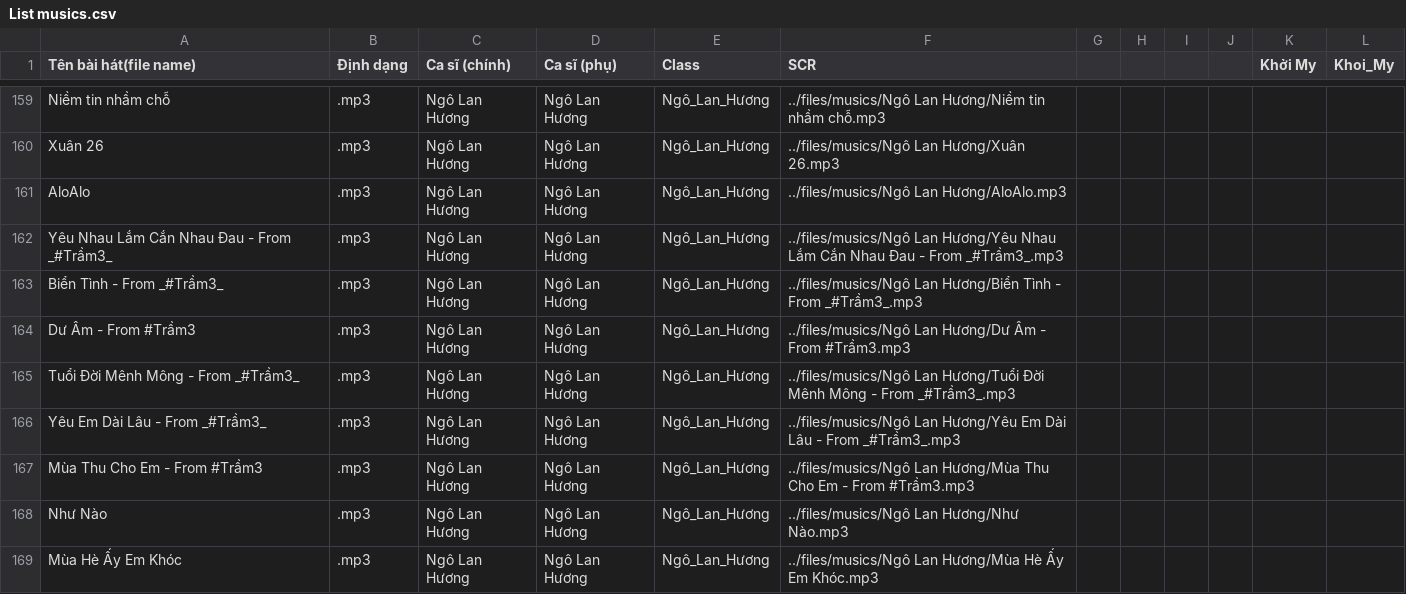
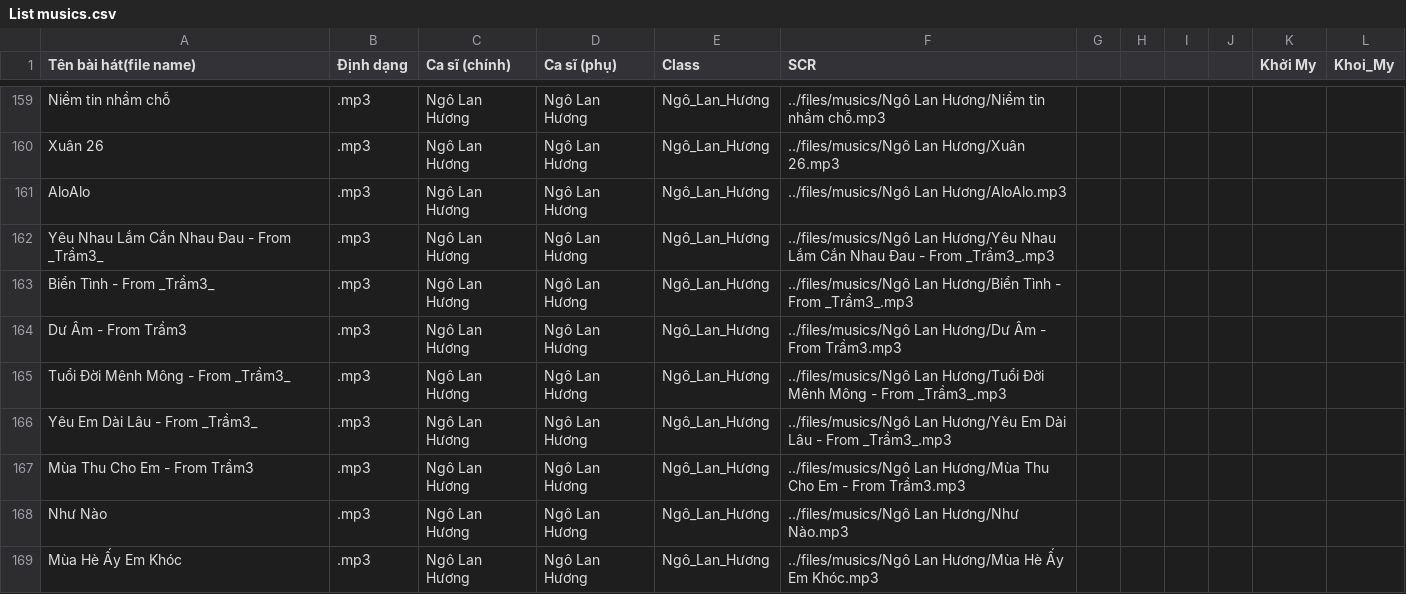
Before and after one commit to googleenezax/googleenezax.github.io, a CSV file: music/List musics.csv, drawn as a sheet; only a part is shown, gaps mark what is left out; the diff covers the shown part only.

Commit message:
Fix file name: del symbol "#,?"

```diff
--- a/music/List musics.csv
+++ b/music/List musics.csv
@@ -161,8 +161,8 @@ Xuân 26,.mp3,Ngô Lan Hương,Ngô Lan Hương,Ngô_Lan_Hương,../files/musics
 AloAlo,.mp3,Ngô Lan Hương,Ngô Lan Hương,Ngô_Lan_Hương,../files/musics/Ngô Lan Hương/AloAlo.mp3,,,,,,,,,,,,,,
-Yêu Nhau Lắm Cắn Nhau Đau - From _#Trầm3_,.mp3,Ngô Lan Hương,Ngô Lan Hương,Ngô_Lan_Hương,../files/musics/Ngô Lan Hương/Yêu Nhau Lắm Cắn Nhau Đau - From _#Trầm3_.mp3,,,,,,,,,,,,,,
-Biển Tình - From _#Trầm3_,.mp3,Ngô Lan Hương,Ngô Lan Hương,Ngô_Lan_Hương,../files/musics/Ngô Lan Hương/Biển Tình - From _#Trầm3_.mp3,,,,,,,,,,,,,,
-Dư Âm - From #Trầm3,.mp3,Ngô Lan Hương,Ngô Lan Hương,Ngô_Lan_Hương,../files/musics/Ngô Lan Hương/Dư Âm - From #Trầm3.mp3,,,,,,,,,,,,,,
-Tuổi Đời Mênh Mông - From _#Trầm3_,.mp3,Ngô Lan Hương,Ngô Lan Hương,Ngô_Lan_Hương,../files/musics/Ngô Lan Hương/Tuổi Đời Mênh Mông - From _#Trầm3_.mp3,,,,,,,,,,,,,,
-Yêu Em Dài Lâu - From _#Trầm3_,.mp3,Ngô Lan Hương,Ngô Lan Hương,Ngô_Lan_Hương,../files/musics/Ngô Lan Hương/Yêu Em Dài Lâu - From _#Trầm3_.mp3,,,,,,,,,,,,,,
-Mùa Thu Cho Em - From #Trầm3,.mp3,Ngô Lan Hương,Ngô Lan Hương,Ngô_Lan_Hương,../files/musics/Ngô Lan Hương/Mùa Thu Cho Em - From #Trầm3.mp3,,,,,,,,,,,,,,
+Yêu Nhau Lắm Cắn Nhau Đau - From _Trầm3_,.mp3,Ngô Lan Hương,Ngô Lan Hương,Ngô_Lan_Hương,../files/musics/Ngô Lan Hương/Yêu Nhau Lắm Cắn Nhau Đau - From _Trầm3_.mp3,,,,,,,,,,,,,,
+Biển Tình - From _Trầm3_,.mp3,Ngô Lan Hương,Ngô Lan Hương,Ngô_Lan_Hương,../files/musics/Ngô Lan Hương/Biển Tình - From _Trầm3_.mp3,,,,,,,,,,,,,,
+Dư Âm - From Trầm3,.mp3,Ngô Lan Hương,Ngô Lan Hương,Ngô_Lan_Hương,../files/musics/Ngô Lan Hương/Dư Âm - From Trầm3.mp3,,,,,,,,,,,,,,
+Tuổi Đời Mênh Mông - From _Trầm3_,.mp3,Ngô Lan Hương,Ngô Lan Hương,Ngô_Lan_Hương,../files/musics/Ngô Lan Hương/Tuổi Đời Mênh Mông - From _Trầm3_.mp3,,,,,,,,,,,,,,
+Yêu Em Dài Lâu - From _Trầm3_,.mp3,Ngô Lan Hương,Ngô Lan Hương,Ngô_Lan_Hương,../files/musics/Ngô Lan Hương/Yêu Em Dài Lâu - From _Trầm3_.mp3,,,,,,,,,,,,,,
+Mùa Thu Cho Em - From Trầm3,.mp3,Ngô Lan Hương,Ngô Lan Hương,Ngô_Lan_Hương,../files/musics/Ngô Lan Hương/Mùa Thu Cho Em - From Trầm3.mp3,,,,,,,,,,,,,,
 Như Nào,.mp3,Ngô Lan Hương,Ngô Lan Hương,Ngô_Lan_Hương,../files/musics/Ngô Lan Hương/Như Nào.mp3,,,,,,,,,,,,,,
```
Also changed, not shown: 24 edited cells elsewhere in this file, 18 other files.
